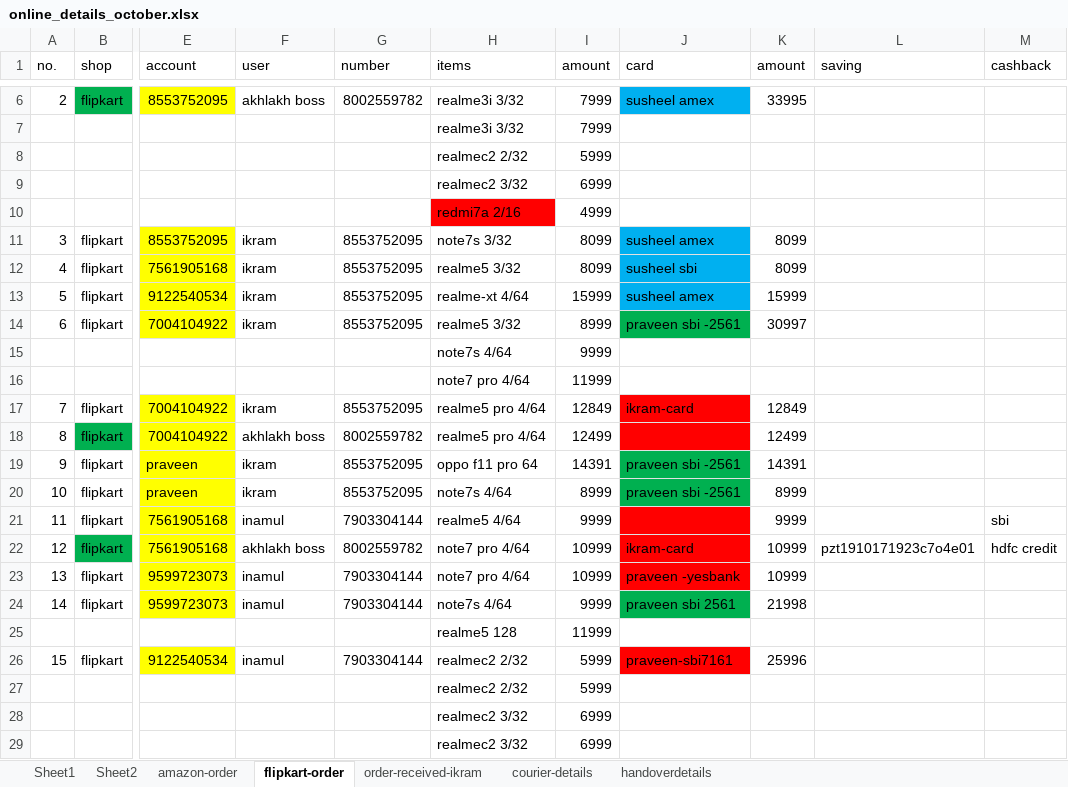
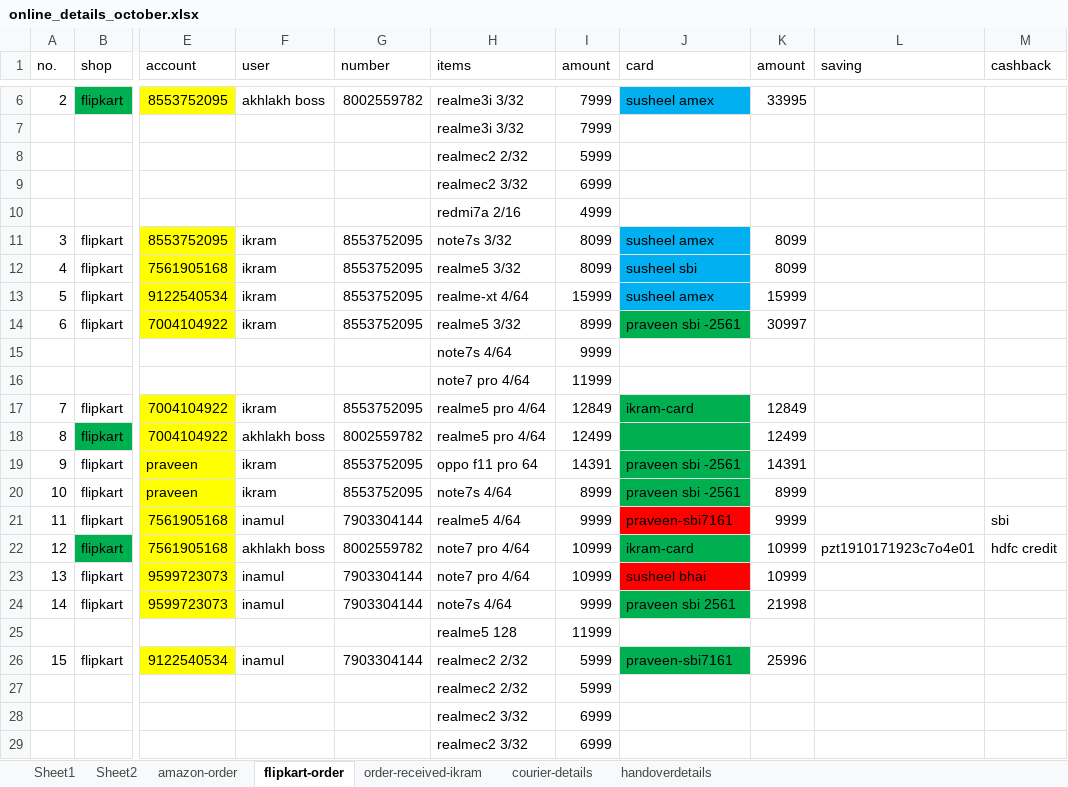
Before and after one commit to ikramulhaq0203/FirebaseTestApp, an Excel workbook: business/online_details_october.xlsx, sheet flipkart-order, drawn as a sheet; only a part is shown, gaps mark what is left out; values as stored, in another font and other column widths than the file's, no borders; the diff names each change by its address in the sheet, - before the commit and + after, or states it on an @@ line.

```diff
--- a/business/online_details_october.xlsx (sheet flipkart-order)
+++ b/business/online_details_october.xlsx (sheet flipkart-order)
-H10 fill: #FF0000
+H10 fill: none
-J17:J18 fill: #FF0000
+J17:J18 fill: #00B050
-J21 (card): (empty)
+J21 (card): praveen-sbi7161
-J22 fill: #FF0000
+J22 fill: #00B050
-J23 (card): praveen -yesbank
+J23 (card): susheel bhai
-J26 fill: #FF0000
+J26 fill: #00B050
```
Also changed, not shown: business/after_march/april2019.xlsx, business/online_details.xlsx, 2 other files.
